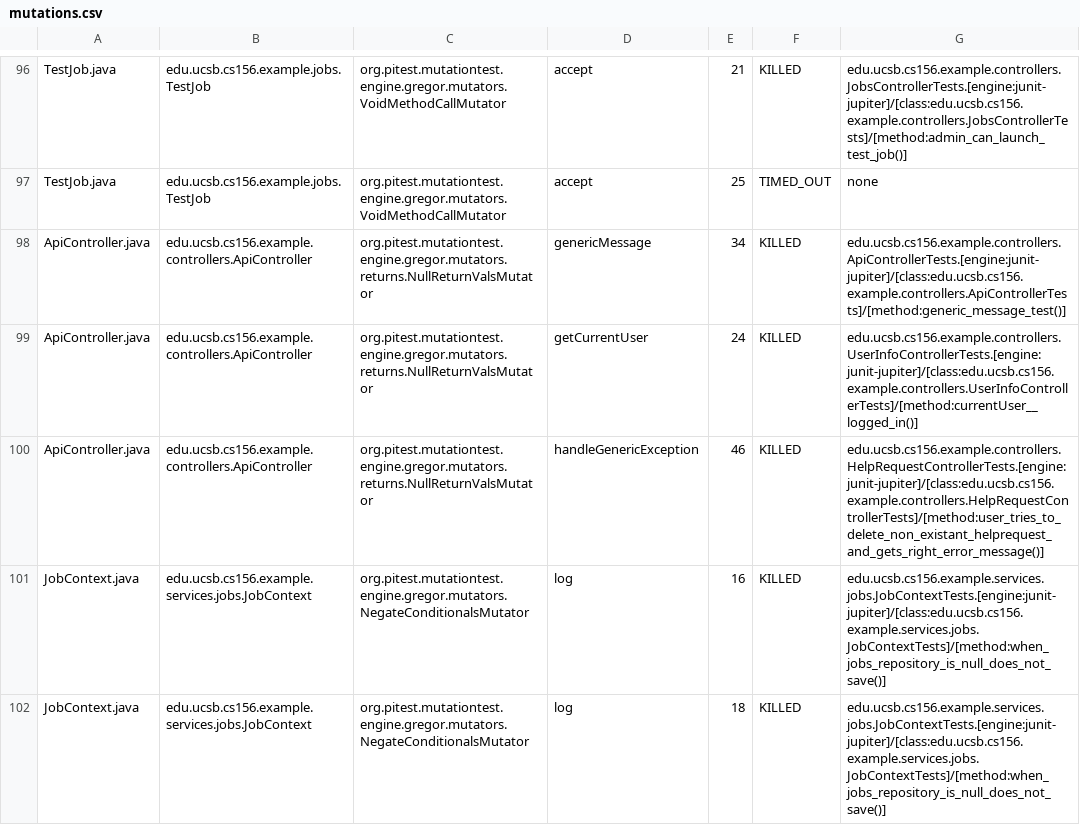
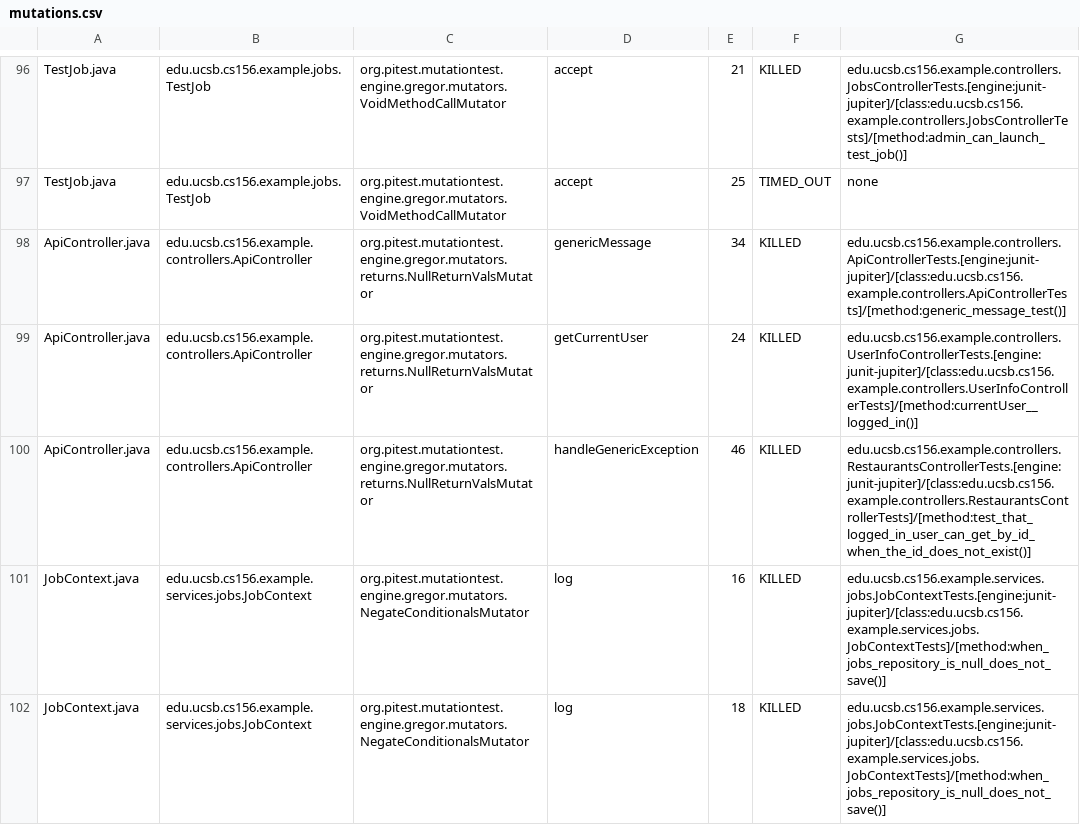
Before and after one commit to ucsb-cs156-f25/team02-f25-10, a CSV file: prs/86/pitest/mutations.csv, drawn as a sheet; only a part is shown, gaps mark what is left out.

Commit message:
Deploying to gh-pages from @ ucsb-cs156-f25/team02-f25-10@a377b1b47cf7e3c15f49f784c79e31a39c42d317 🚀

```diff
--- a/prs/86/pitest/mutations.csv
+++ b/prs/86/pitest/mutations.csv
@@ -99,3 +99,3 @@ ApiController.java,edu.ucsb.cs156.example.controllers.ApiController,org.pitest.m
 ApiController.java,edu.ucsb.cs156.example.controllers.ApiController,org.pitest.mutationtest.engine.gregor.mutators.returns.NullReturnValsMutator,getCurrentUser,24,KILLED,edu.ucsb.cs156.example.controllers.UserInfoControllerTests.[engine:junit-jupiter]/[class:edu.ucsb.cs156.example.controllers.UserInfoControllerTests]/[method:currentUser__logged_in()]
-ApiController.java,edu.ucsb.cs156.example.controllers.ApiController,org.pitest.mutationtest.engine.gregor.mutators.returns.NullReturnValsMutator,handleGenericException,46,KILLED,edu.ucsb.cs156.example.controllers.HelpRequestControllerTests.[engine:junit-jupiter]/[class:edu.ucsb.cs156.example.controllers.HelpRequestControllerTests]/[method:user_tries_to_delete_non_existant_helprequest_and_gets_right_error_message()]
+ApiController.java,edu.ucsb.cs156.example.controllers.ApiController,org.pitest.mutationtest.engine.gregor.mutators.returns.NullReturnValsMutator,handleGenericException,46,KILLED,edu.ucsb.cs156.example.controllers.RestaurantsControllerTests.[engine:junit-jupiter]/[class:edu.ucsb.cs156.example.controllers.RestaurantsControllerTests]/[method:test_that_logged_in_user_can_get_by_id_when_the_id_does_not_exist()]
 JobContext.java,edu.ucsb.cs156.example.services.jobs.JobContext,org.pitest.mutationtest.engine.gregor.mutators.NegateConditionalsMutator,log,16,KILLED,edu.ucsb.cs156.example.services.jobs.JobContextTests.[engine:junit-jupiter]/[class:edu.ucsb.cs156.example.services.jobs.JobContextTests]/[method:when_jobs_repository_is_null_does_not_save()]
```
Also changed, not shown: 16 other files.
